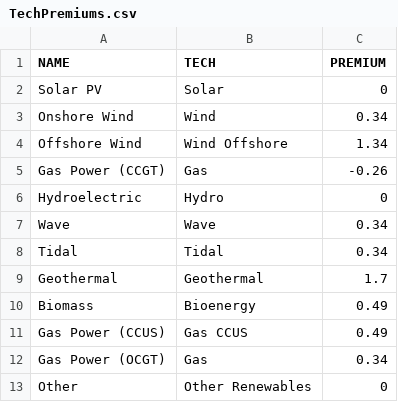
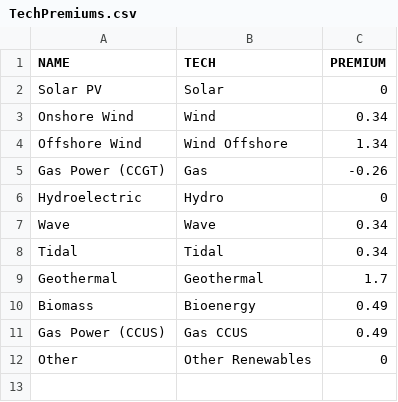
Before and after one commit to LukeHatton21/wacc-forecaster, a CSV file: DATA/TechPremiums.csv, drawn as a sheet; the diff names each change by its address in the sheet, - before the commit and + after, or states it on an @@ line.

```diff
--- a/DATA/TechPremiums.csv
+++ b/DATA/TechPremiums.csv
-row 12: Gas Power (OCGT) | Gas | 0.34
```
Also changed, not shown: DATA/Ember_2030_Targets.csv, 7 other files.
